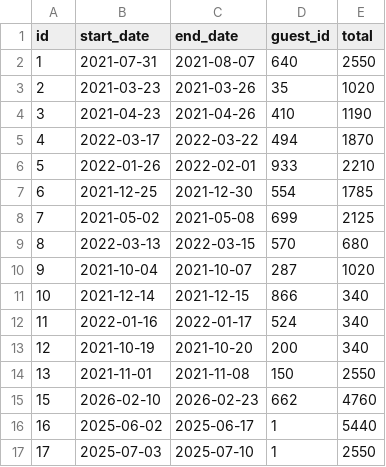
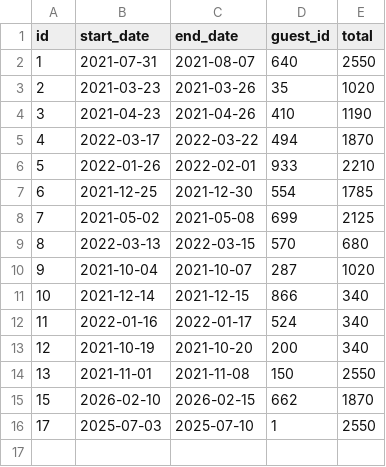
Before and after one commit to matthew-maya-17/Dont-Wreck-My-House, a CSV file: data/reservations/3edda6bc-ab95-49a8-8962-d50b53f84b15.csv, drawn as a sheet.

```diff
--- a/data/reservations/3edda6bc-ab95-49a8-8962-d50b53f84b15.csv
+++ b/data/reservations/3edda6bc-ab95-49a8-8962-d50b53f84b15.csv
@@ -14,4 +14,3 @@ id,start_date,end_date,guest_id,total
 13,2021-11-01,2021-11-08,150,2550
-15,2026-02-10,2026-02-23,662,4760
-16,2025-06-02,2025-06-17,1,5440
+15,2026-02-10,2026-02-15,662,1870
 17,2025-07-03,2025-07-10,1,2550
```
Also changed, not shown: 2 other files.
